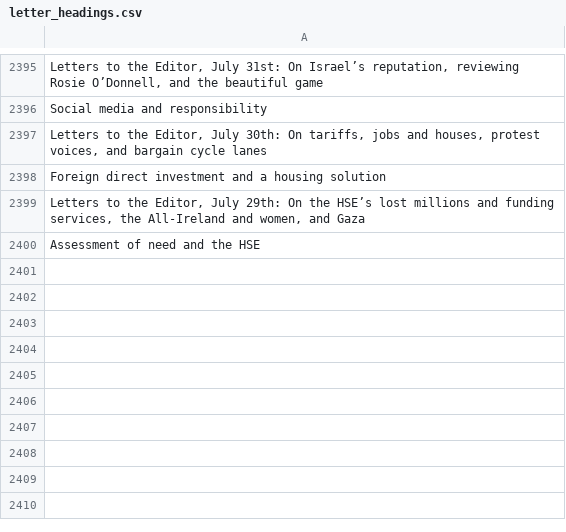
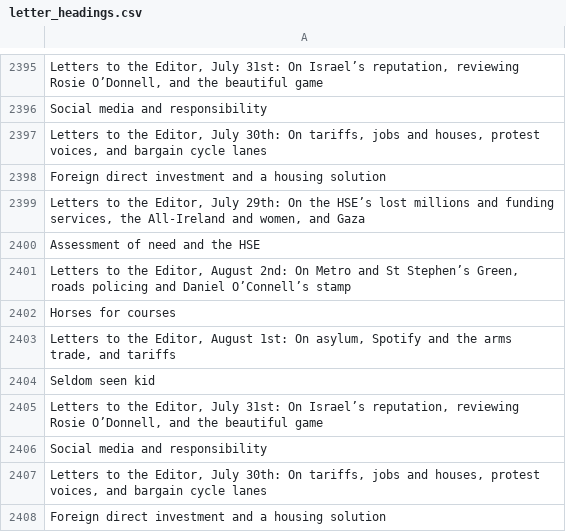
Before and after one commit to aodhanlutetiae/odds_scrape, a CSV file: letter_headings.csv, drawn as a sheet; only a part is shown, gaps mark what is left out; the diff names each change by its address in the sheet, - before the commit and + after, or states it on an @@ line.

```diff
--- a/letter_headings.csv
+++ b/letter_headings.csv
+row 2401: Letters to the Editor, August 2nd: On Metro and St Stephen’s Green, roads policing and Daniel O’Connell’s stamp
+row 2402: Horses for courses
+row 2403: Letters to the Editor, August 1st: On asylum, Spotify and the arms trade, and tariffs
+row 2404: Seldom seen kid
+row 2405: Letters to the Editor, July 31st: On Israel’s reputation, reviewing Rosie O’Donnell, and the beautiful game
+row 2406: Social media and responsibility
+row 2407: Letters to the Editor, July 30th: On tariffs, jobs and houses, protest voices, and bargain cycle lanes
+row 2408: Foreign direct investment and a housing solution
```
